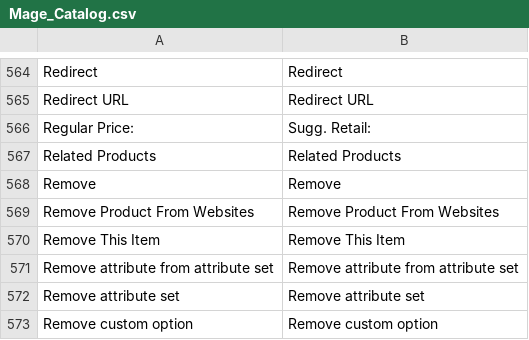
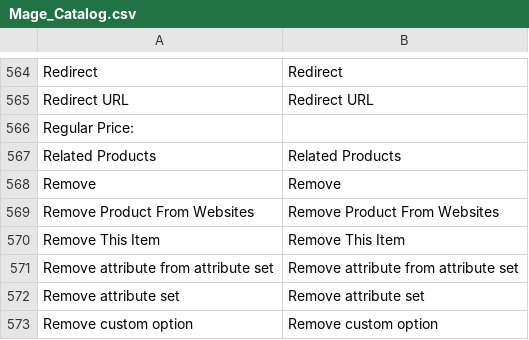
Before and after one commit to bmgreenway/redstage_lightsonline, a CSV file: app/locale/en_US/Mage_Catalog.csv, drawn as a sheet; only a part is shown, gaps mark what is left out.

Commit message:
PROGLIGHTPROJ-75:Suggested Retail Price on Product page

```diff
--- a/app/locale/en_US/Mage_Catalog.csv
+++ b/app/locale/en_US/Mage_Catalog.csv
@@ -565,3 +565,3 @@
 "Redirect URL","Redirect URL"
-"Regular Price:","Sugg. Retail:"
+"Regular Price:",""
 "Related Products","Related Products"
```
Also changed, not shown: 3 other files.
